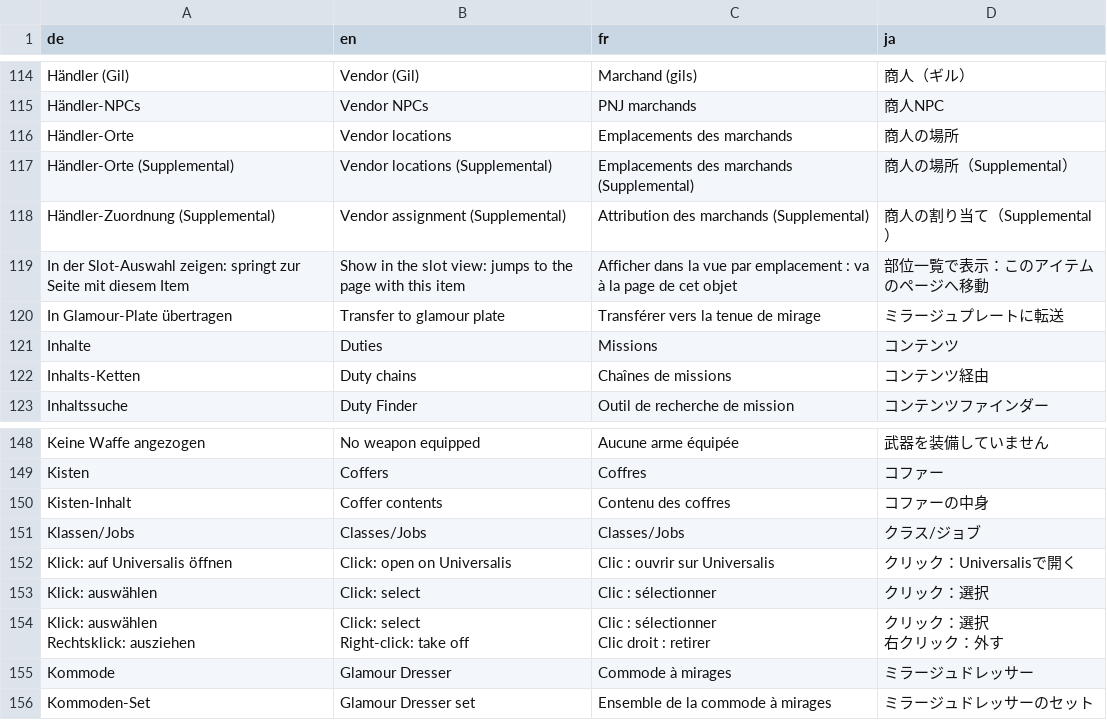
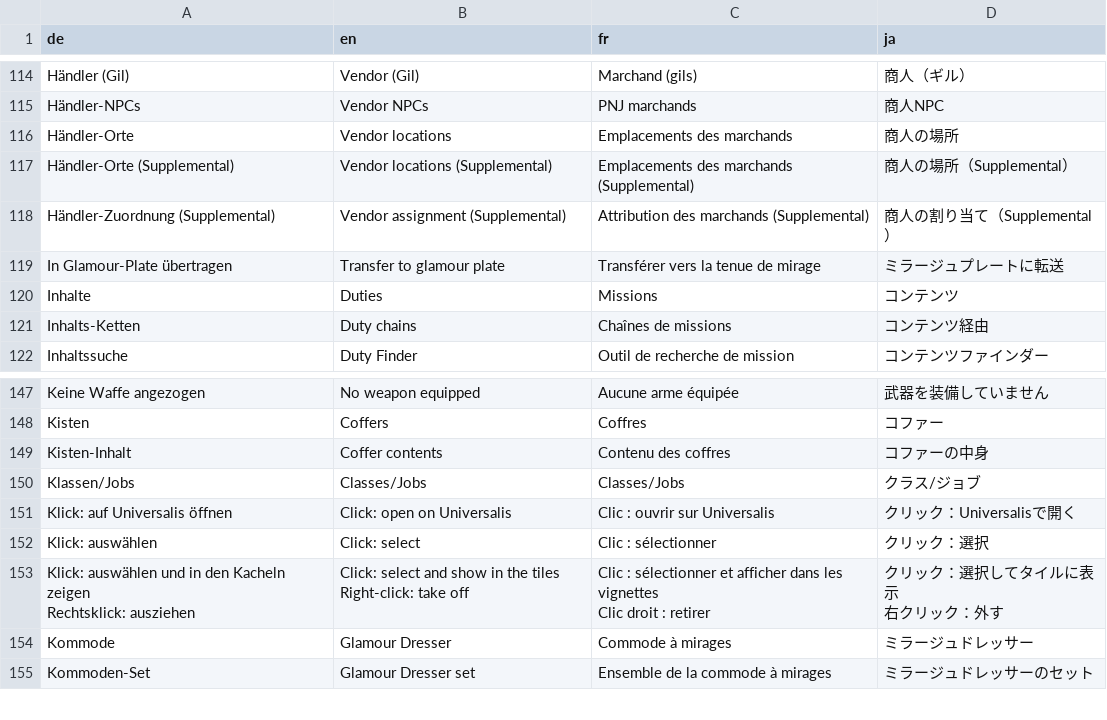
Before and after one commit to ShyneeAK/GlamourBrowser, a CSV file: src/GlamourBrowser.Core/Localization/Strings.csv, drawn as a sheet; only a part is shown, gaps mark what is left out.

Commit message:
feat(ui): a click on a worn piece below the live view also shows it in the tiles; the card's extra button for that is gone

```diff
--- a/src/GlamourBrowser.Core/Localization/Strings.csv
+++ b/src/GlamourBrowser.Core/Localization/Strings.csv
@@ -118,3 +118,2 @@ Händler-Orte (Supplemental),Vendor locations (Supplemental),Emplacements des ma
 Händler-Zuordnung (Supplemental),Vendor assignment (Supplemental),Attribution des marchands (Supplemental),商人の割り当て（Supplemental）
-In der Slot-Auswahl zeigen: springt zur Seite mit diesem Item,Show in the slot view: jumps to the page with this item,Afficher dans la vue par emplacement : va à la page de cet objet,部位一覧で表示：このアイテムのページへ移動
 In Glamour-Plate übertragen,Transfer to glamour plate,Transférer vers la tenue de mirage,ミラージュプレートに転送
@@ -165,7 +164,7 @@ Klick: auf Universalis öffnen,Click: open on Universalis,Clic : ouvrir sur Univ
 Klick: auswählen,Click: select,Clic : sélectionner,クリック：選択
-"Klick: auswählen
-Rechtsklick: ausziehen","Click: select
-Right-click: take off","Clic : sélectionner
-Clic droit : retirer","クリック：選択
-右クリック：外す"
+"Klick: auswählen und in den Kacheln zeigen
+Rechtsklick: ausziehen","Click: select and show in the tiles
+Right-click: take off","Clic : sélectionner et afficher dans les vignettes
+Clic droit : retirer","クリック：選択してタイルに表示
+右クリック：外す"
 Kommode,Glamour Dresser,Commode à mirages,ミラージュドレッサー
```
Also changed, not shown: 1 other file.
